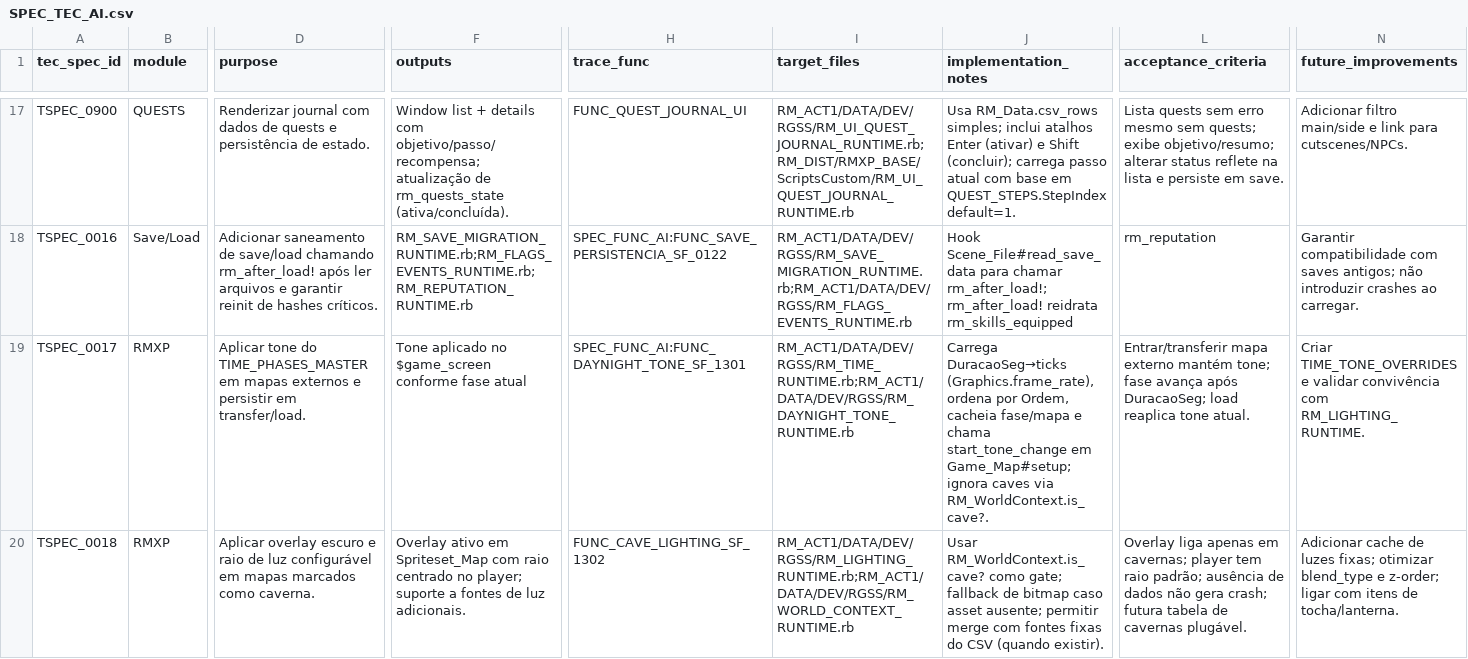
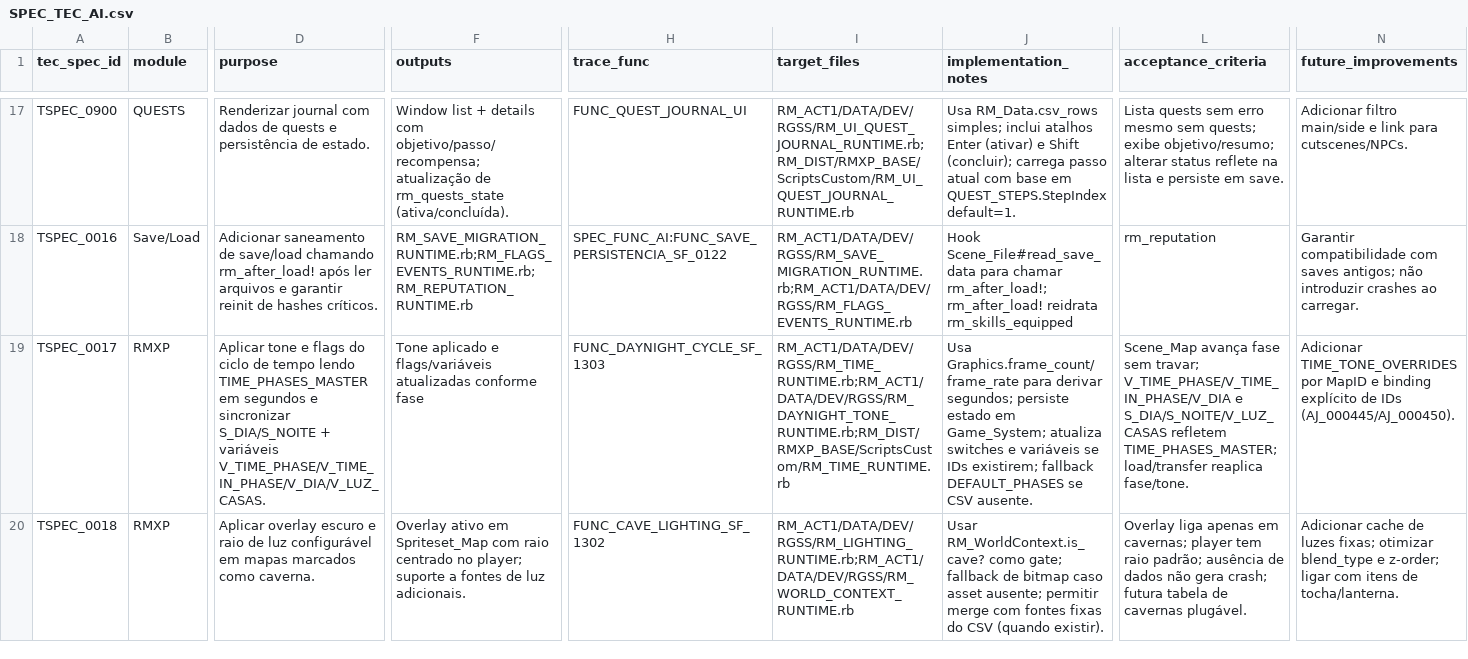
Before and after one commit to MartinFMelcop/Adventures_Unleashed_Rave_Master_Project, a CSV file: RM_CORE/DATA/GOV/SPEC_TEC_AI.csv, drawn as a sheet; only a part is shown, gaps mark what is left out; the diff names each change by its address in the sheet, - before the commit and + after, or states it on an @@ line.

```diff
--- a/RM_CORE/DATA/GOV/SPEC_TEC_AI.csv
+++ b/RM_CORE/DATA/GOV/SPEC_TEC_AI.csv
-D19 (purpose): Aplicar tone do TIME_PHASES_MASTER em mapas externos e persistir em transfer/load.
+D19 (purpose): Aplicar tone e flags do ciclo de tempo lendo TIME_PHASES_MASTER em segundos e sincronizar S_DIA/S_NOITE + variáveis V_TIME_PHASE/V_TIME_IN_PHASE/V_DIA/V_LUZ_CASAS.
-F19 (outputs): Tone aplicado no $game_screen conforme fase atual
+F19 (outputs): Tone aplicado e flags/variáveis atualizadas conforme fase
-H19 (trace_func): SPEC_FUNC_AI:FUNC_DAYNIGHT_TONE_SF_1301
+H19 (trace_func): FUNC_DAYNIGHT_CYCLE_SF_1303
-I19 (target_files): RM_ACT1/DATA/DEV/RGSS/RM_TIME_RUNTIME.rb;RM_ACT1/DATA/DEV/RGSS/RM_DAYNIGHT_TONE_RUNTIME.rb
+I19 (target_files): RM_ACT1/DATA/DEV/RGSS/RM_TIME_RUNTIME.rb;RM_ACT1/DATA/DEV/RGSS/RM_DAYNIGHT_TONE_RUNTIME.rb;RM_DIST/RMXP_BASE/ScriptsCustom/RM_TIME_RUNTIME.rb
-J19 (implementation_notes): Carrega DuracaoSeg→ticks (Graphics.frame_rate), ordena por Ordem, cacheia fase/mapa e chama start_tone_change em Game_Map#setup; ignora caves via RM_WorldContext.is_cave?.
+J19 (implementation_notes): Usa Graphics.frame_count/frame_rate para derivar segundos; persiste estado em Game_System; atualiza switches e variáveis se IDs existirem; fallback DEFAULT_PHASES se CSV ausente.
-L19 (acceptance_criteria): Entrar/transferir mapa externo mantém tone; fase avança após DuracaoSeg; load reaplica tone atual.
+L19 (acceptance_criteria): Scene_Map avança fase sem travar; V_TIME_PHASE/V_TIME_IN_PHASE/V_DIA e S_DIA/S_NOITE/V_LUZ_CASAS refletem TIME_PHASES_MASTER; load/transfer reaplica fase/tone.
-N19 (future_improvements): Criar TIME_TONE_OVERRIDES e validar convivência com RM_LIGHTING_RUNTIME.
+N19 (future_improvements): Adicionar TIME_TONE_OVERRIDES por MapID e binding explícito de IDs (AJ_000445/AJ_000450).
```
Also changed, not shown: RM_ACT1/DATA/DATA_INDEX.csv, RM_CORE/DATA/GOV/MER_AI.csv, 12 other files.
